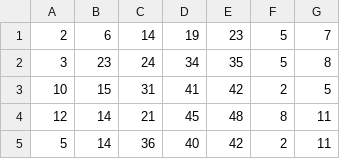
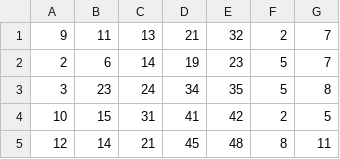
Before and after one commit to crosellim/data, a CSV file: Euro2017_2023_v1.csv, drawn as a sheet; only a part is shown; the shorter side is filled out with more unchanged rows; the diff names each change by its address in the sheet, - before the commit and + after, or states it on an @@ line.

Commit message:
Update Euro2017_2023_v1.csv

```diff
--- a/Euro2017_2023_v1.csv
+++ b/Euro2017_2023_v1.csv
+row 1: 9 | 11 | 13 | 21 | 32 | 2 | 7
```
